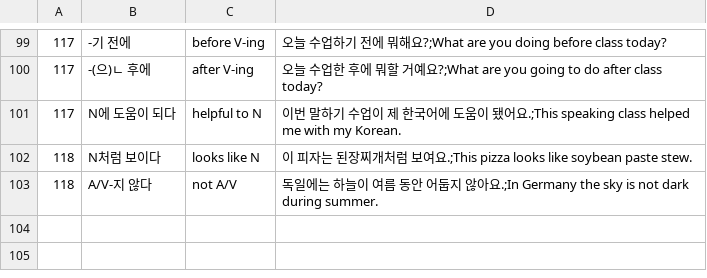
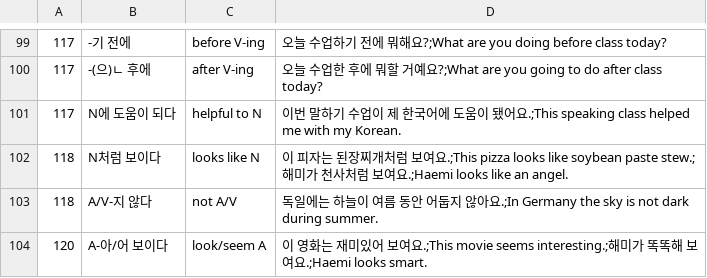
Before and after one commit to adrianderstroff/anki-korean, a TSV file: data/tsv/grammar2a.tsv, drawn as a sheet; only a part is shown, gaps mark what is left out.

```diff
--- a/data/tsv/grammar2a.tsv
+++ b/data/tsv/grammar2a.tsv
@@ -101,3 +101,4 @@
 117	N에 도움이 되다	helpful to N	이번 말하기 수업이 제 한국어에 도움이 됐어요.;This speaking class helped me with my Korean.
-118	N처럼 보이다	looks like N	이 피자는 된장찌개처럼 보여요.;This pizza looks like soybean paste stew.
+118	N처럼 보이다	looks like N	이 피자는 된장찌개처럼 보여요.;This pizza looks like soybean paste stew.;해미가 천사처럼 보여요.;Haemi looks like an angel.
 118	A/V-지 않다	not A/V	독일에는 하늘이 여름 동안 어둡지 않아요.;In Germany the sky is not dark during summer.
+120	A-아/어 보이다	look/seem A	이 영화는 재미있어 보여요.;This movie seems interesting.;해미가 똑똑해 보여요.;Haemi looks smart.
```
Also changed, not shown: data/tsv/korean2a.tsv, 5 other files.
